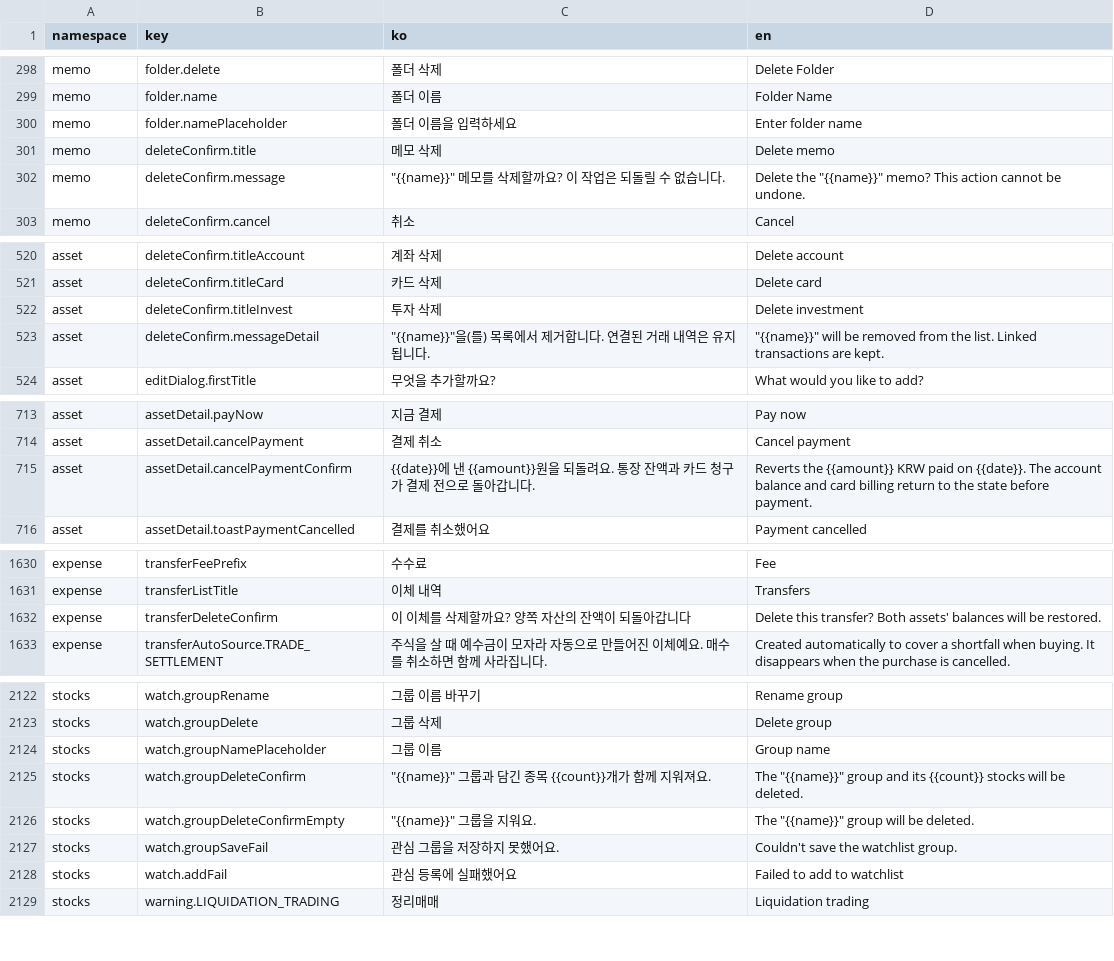
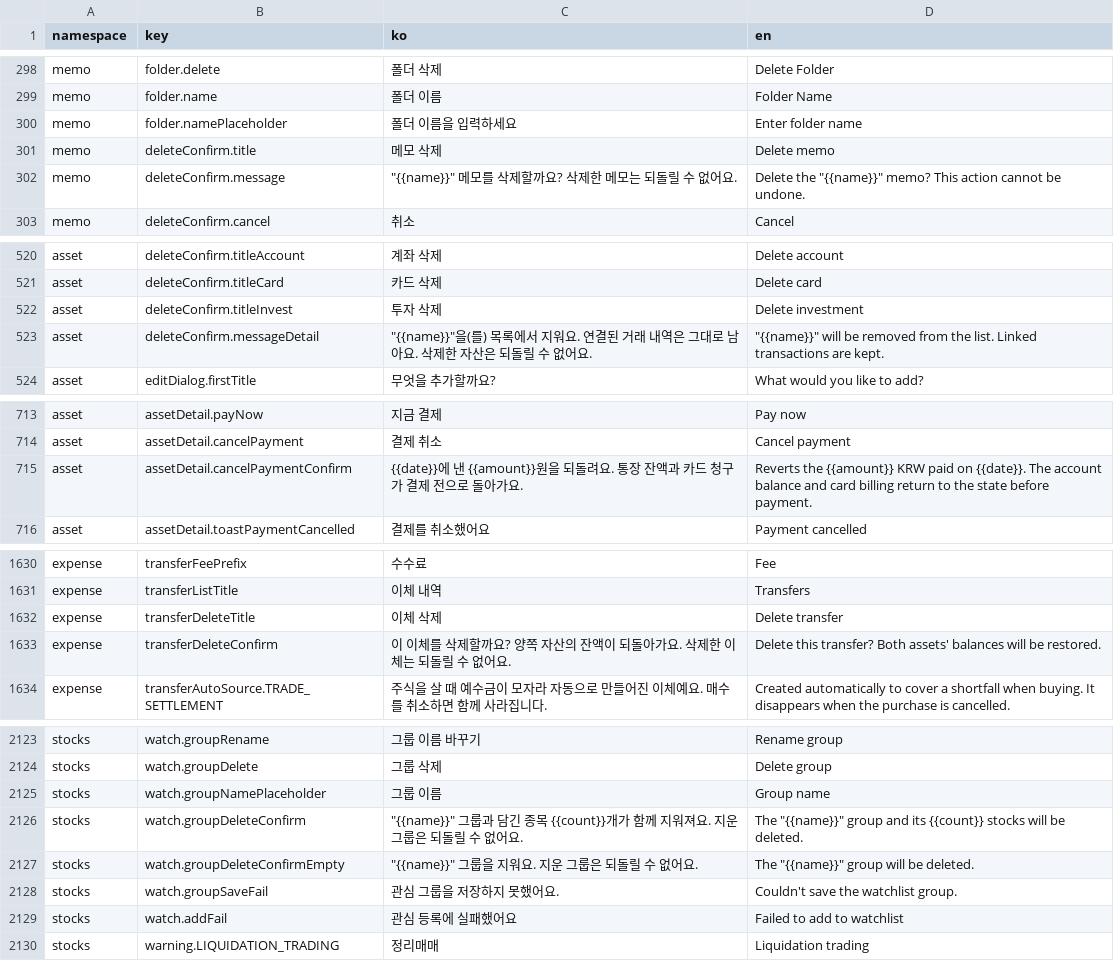
Before and after one commit to lshdainty/porest-desk-front, a CSV file: i18n/translations.csv, drawn as a sheet; only a part is shown, gaps mark what is left out; the diff covers the shown part only.

```diff
--- a/i18n/translations.csv
+++ b/i18n/translations.csv
@@ -301,3 +301,3 @@ memo,folder.namePlaceholder,폴더 이름을 입력하세요,Enter folder name
 memo,deleteConfirm.title,메모 삭제,Delete memo
-memo,deleteConfirm.message,"""{{name}}"" 메모를 삭제할까요? 이 작업은 되돌릴 수 없습니다.","Delete the ""{{name}}"" memo? This action cannot be undone."
+memo,deleteConfirm.message,"""{{name}}"" 메모를 삭제할까요? 삭제한 메모는 되돌릴 수 없어요.","Delete the ""{{name}}"" memo? This action cannot be undone."
 memo,deleteConfirm.cancel,취소,Cancel
@@ -522,3 +522,3 @@ asset,deleteConfirm.titleCard,카드 삭제,Delete card
 asset,deleteConfirm.titleInvest,투자 삭제,Delete investment
-asset,deleteConfirm.messageDetail,"""{{name}}""을(를) 목록에서 제거합니다. 연결된 거래 내역은 유지됩니다.","""{{name}}"" will be removed from the list. Linked transactions are kept."
+asset,deleteConfirm.messageDetail,"""{{name}}""을(를) 목록에서 지워요. 연결된 거래 내역은 그대로 남아요. 삭제한 자산은 되돌릴 수 없어요.","""{{name}}"" will be removed from the list. Linked transactions are kept."
 asset,editDialog.firstTitle,무엇을 추가할까요?,What would you like to add?
@@ -714,3 +714,3 @@ asset,assetDetail.payNow,지금 결제,Pay now
 asset,assetDetail.cancelPayment,결제 취소,Cancel payment
-asset,assetDetail.cancelPaymentConfirm,{{date}}에 낸 {{amount}}원을 되돌려요. 통장 잔액과 카드 청구가 결제 전으로 돌아갑니다.,Reverts the {{amount}} KRW paid on {{date}}. The account balance and card billing return to the state before payment.
+asset,assetDetail.cancelPaymentConfirm,{{date}}에 낸 {{amount}}원을 되돌려요. 통장 잔액과 카드 청구가 결제 전으로 돌아가요.,Reverts the {{amount}} KRW paid on {{date}}. The account balance and card billing return to the state before payment.
 asset,assetDetail.toastPaymentCancelled,결제를 취소했어요,Payment cancelled
@@ -1631,3 +1631,4 @@ expense,transferFeePrefix,수수료,Fee
 expense,transferListTitle,이체 내역,Transfers
-expense,transferDeleteConfirm,이 이체를 삭제할까요? 양쪽 자산의 잔액이 되돌아갑니다,Delete this transfer? Both assets' balances will be restored.
+expense,transferDeleteTitle,이체 삭제,Delete transfer
+expense,transferDeleteConfirm,이 이체를 삭제할까요? 양쪽 자산의 잔액이 되돌아가요. 삭제한 이체는 되돌릴 수 없어요.,Delete this transfer? Both assets' balances will be restored.
 expense,transferAutoSource.TRADE_SETTLEMENT,주식을 살 때 예수금이 모자라 자동으로 만들어진 이체예요. 매수를 취소하면 함께 사라집니다.,Created automatically to cover a shortfall when buying. It disappears when the purchase is cancelled.
@@ -2124,4 +2125,4 @@ stocks,watch.groupDelete,그룹 삭제,Delete group
 stocks,watch.groupNamePlaceholder,그룹 이름,Group name
-stocks,watch.groupDeleteConfirm,"""{{name}}"" 그룹과 담긴 종목 {{count}}개가 함께 지워져요.","The ""{{name}}"" group and its {{count}} stocks will be deleted."
-stocks,watch.groupDeleteConfirmEmpty,"""{{name}}"" 그룹을 지워요.","The ""{{name}}"" group will be deleted."
+stocks,watch.groupDeleteConfirm,"""{{name}}"" 그룹과 담긴 종목 {{count}}개가 함께 지워져요. 지운 그룹은 되돌릴 수 없어요.","The ""{{name}}"" group and its {{count}} stocks will be deleted."
+stocks,watch.groupDeleteConfirmEmpty,"""{{name}}"" 그룹을 지워요. 지운 그룹은 되돌릴 수 없어요.","The ""{{name}}"" group will be deleted."
 stocks,watch.groupSaveFail,관심 그룹을 저장하지 못했어요.,Couldn't save the watchlist group.
```
Also changed, not shown: 9 edited cells elsewhere in this file, 1 other file.
